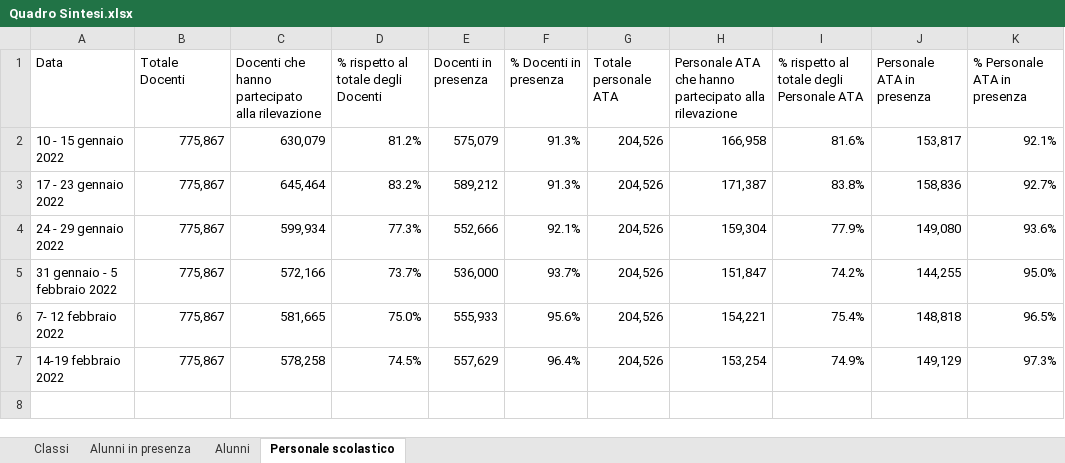
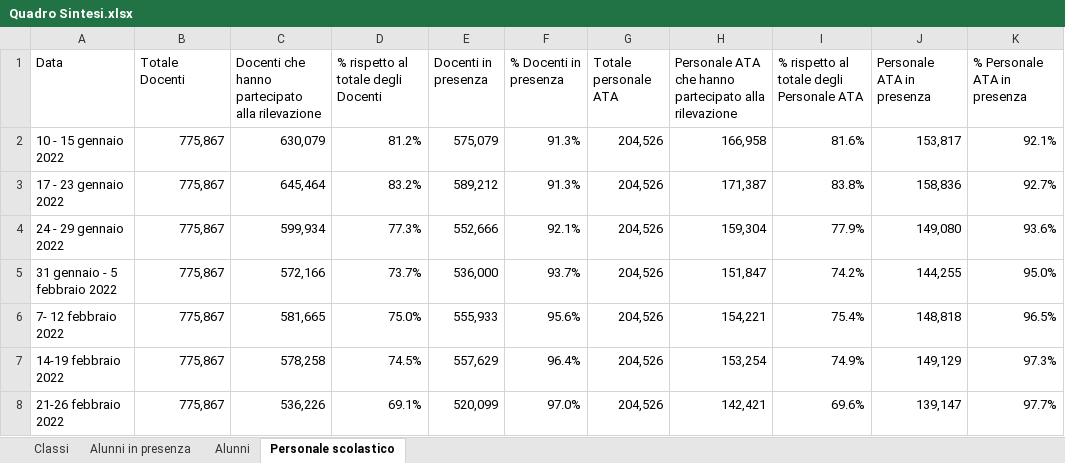
Before and after one commit to fbranda/INFN-ISS, an Excel workbook: Dati contagi nelle scuole/Monitoraggi Covid-19 in ambito scolastico - MIUR/Quadro Sintesi.xlsx, sheet Personale scolastico, drawn as a sheet; values as stored, in another font and other column widths than the file's, no borders; the diff names each change by its address in the sheet, - before the commit and + after, or states it on an @@ line.

```diff
--- a/Dati contagi nelle scuole/Monitoraggi Covid-19 in ambito scolastico - MIUR/Quadro Sintesi.xlsx (sheet Personale scolastico)
+++ b/Dati contagi nelle scuole/Monitoraggi Covid-19 in ambito scolastico - MIUR/Quadro Sintesi.xlsx (sheet Personale scolastico)
+row 8: 21-26 febbraio 2022 | 775,867 | 536,226 | 69.1% | 520,099 | 97.0% | 204,526 | 142,421 | 69.6% | 139,147 | 97.7%
```
Also changed, not shown: sheet Alunni, sheet Classi, sheet Alunni in presenza, 2 other files.
